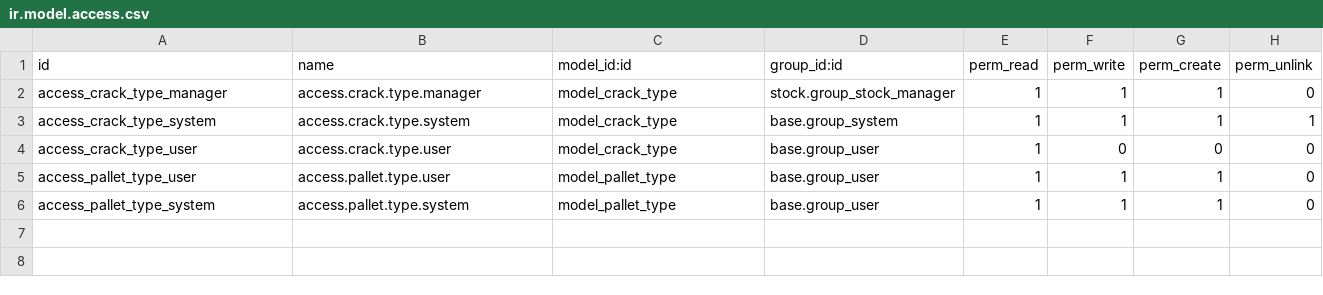
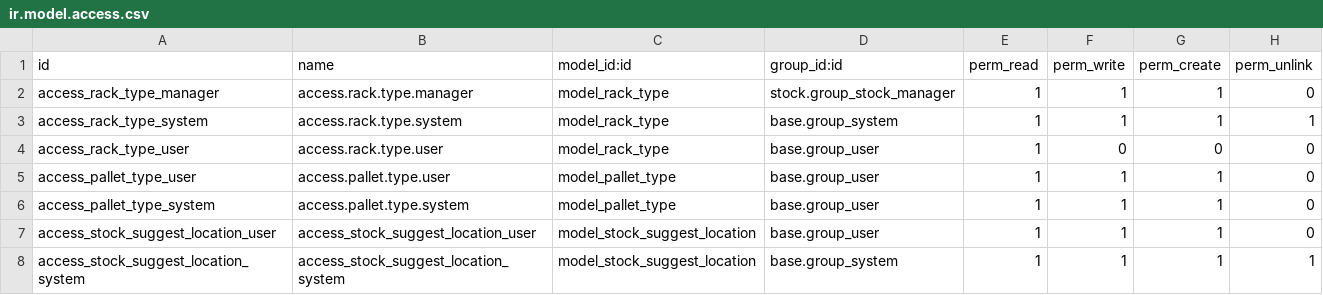
Before and after one commit to ngnamuit/outsourcing_ha_nov, a CSV file: inventory_advanced/security/ir.model.access.csv, drawn as a sheet.

Commit message:
Suggest Location Logic and Refactor code

```diff
--- a/inventory_advanced/security/ir.model.access.csv
+++ b/inventory_advanced/security/ir.model.access.csv
@@ -1,6 +1,8 @@
 id,name,model_id:id,group_id:id,perm_read,perm_write,perm_create,perm_unlink
-access_crack_type_manager,access.crack.type.manager,model_crack_type,stock.group_stock_manager,1,1,1,0
-access_crack_type_system,access.crack.type.system,model_crack_type,base.group_system,1,1,1,1
-access_crack_type_user,access.crack.type.user,model_crack_type,base.group_user,1,0,0,0
+access_rack_type_manager,access.rack.type.manager,model_rack_type,stock.group_stock_manager,1,1,1,0
+access_rack_type_system,access.rack.type.system,model_rack_type,base.group_system,1,1,1,1
+access_rack_type_user,access.rack.type.user,model_rack_type,base.group_user,1,0,0,0
 access_pallet_type_user,access.pallet.type.user,model_pallet_type,base.group_user,1,1,1,0
 access_pallet_type_system,access.pallet.type.system,model_pallet_type,base.group_user,1,1,1,0
+access_stock_suggest_location_user,access_stock_suggest_location_user,model_stock_suggest_location,base.group_user,1,1,1,0
+access_stock_suggest_location_system,access_stock_suggest_location_system,model_stock_suggest_location,base.group_system,1,1,1,1
```
Also changed, not shown: 11 other files.
